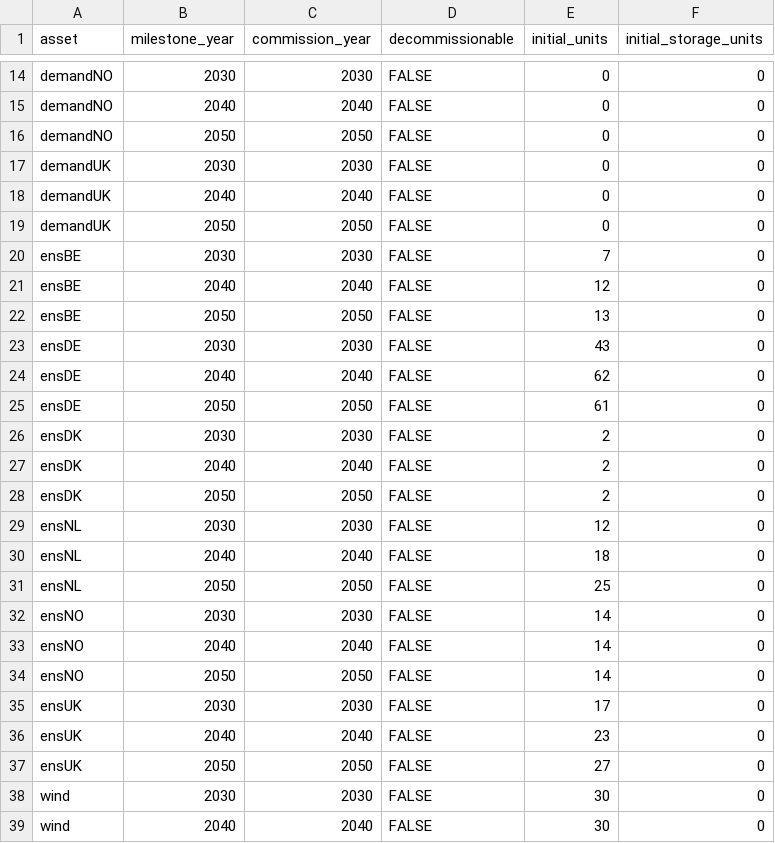
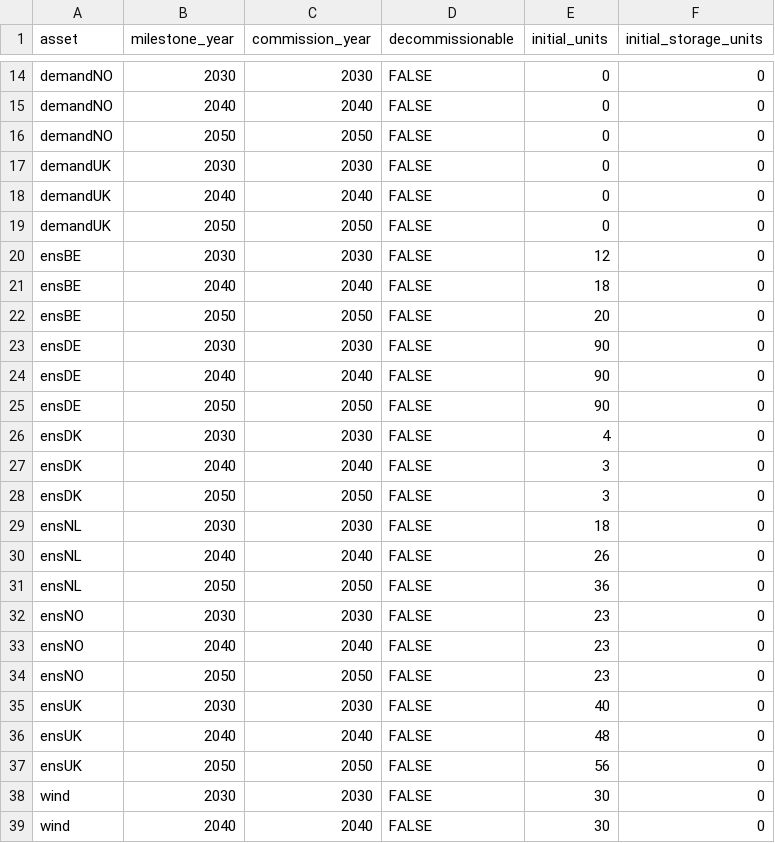
Before and after one commit to nnhjy/VintageDemo, a CSV file: demo-CapConstr-NS-OffWind-Radial/model-instance-Tulipa/input-1-no-vintage/asset-both.csv, drawn as a sheet; only a part is shown, gaps mark what is left out.

```diff
--- a/demo-CapConstr-NS-OffWind-Radial/model-instance-Tulipa/input-1-no-vintage/asset-both.csv
+++ b/demo-CapConstr-NS-OffWind-Radial/model-instance-Tulipa/input-1-no-vintage/asset-both.csv
@@ -19,20 +19,20 @@ demandUK,2040,2040,FALSE,0,0
 demandUK,2050,2050,FALSE,0,0
-ensBE,2030,2030,FALSE,7,0
-ensBE,2040,2040,FALSE,12,0
-ensBE,2050,2050,FALSE,13,0
-ensDE,2030,2030,FALSE,43,0
-ensDE,2040,2040,FALSE,62,0
-ensDE,2050,2050,FALSE,61,0
-ensDK,2030,2030,FALSE,2,0
-ensDK,2040,2040,FALSE,2,0
-ensDK,2050,2050,FALSE,2,0
-ensNL,2030,2030,FALSE,12,0
-ensNL,2040,2040,FALSE,18,0
-ensNL,2050,2050,FALSE,25,0
-ensNO,2030,2030,FALSE,14,0
-ensNO,2040,2040,FALSE,14,0
-ensNO,2050,2050,FALSE,14,0
-ensUK,2030,2030,FALSE,17,0
-ensUK,2040,2040,FALSE,23,0
-ensUK,2050,2050,FALSE,27,0
+ensBE,2030,2030,FALSE,12,0
+ensBE,2040,2040,FALSE,18,0
+ensBE,2050,2050,FALSE,20,0
+ensDE,2030,2030,FALSE,90,0
+ensDE,2040,2040,FALSE,90,0
+ensDE,2050,2050,FALSE,90,0
+ensDK,2030,2030,FALSE,4,0
+ensDK,2040,2040,FALSE,3,0
+ensDK,2050,2050,FALSE,3,0
+ensNL,2030,2030,FALSE,18,0
+ensNL,2040,2040,FALSE,26,0
+ensNL,2050,2050,FALSE,36,0
+ensNO,2030,2030,FALSE,23,0
+ensNO,2040,2040,FALSE,23,0
+ensNO,2050,2050,FALSE,23,0
+ensUK,2030,2030,FALSE,40,0
+ensUK,2040,2040,FALSE,48,0
+ensUK,2050,2050,FALSE,56,0
 wind,2030,2030,FALSE,30,0
```
Also changed, not shown: demo-CapConstr-NS-OffWind-Radial/model-instance-Tulipa/input-1-no-vintage/asset-milestone.csv, demo-CapConstr-NS-OffWind-Radial/model-instance-Tulipa/input-2-vintage-standard/asset-both.csv, 11 other files.
